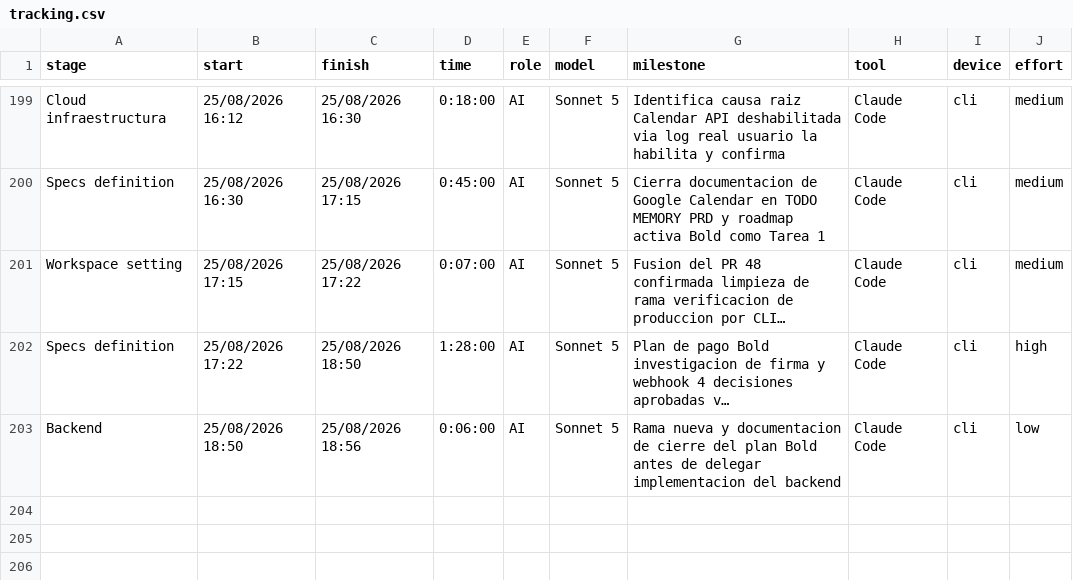
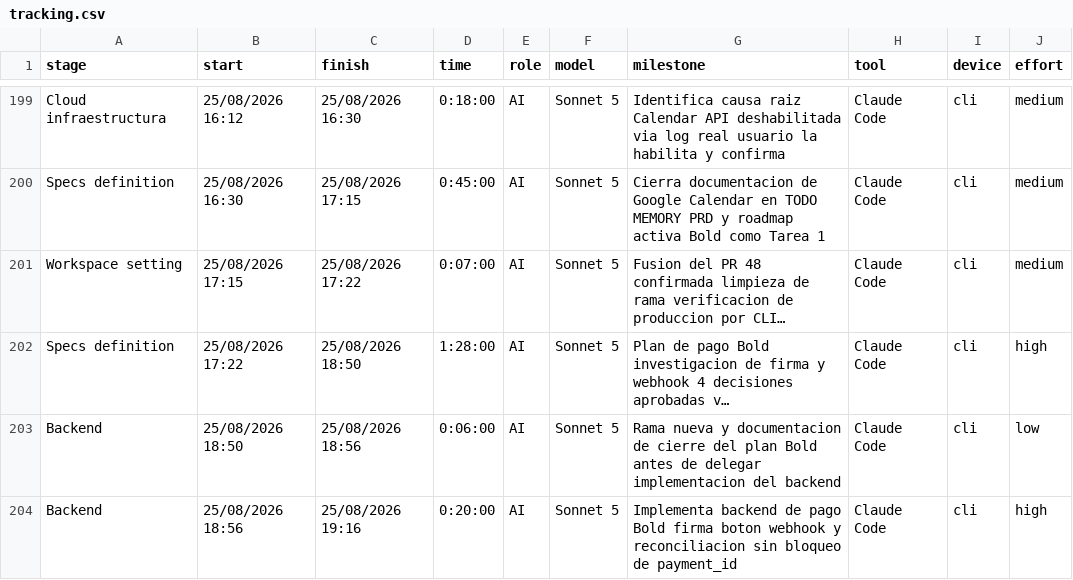
Before and after one commit to ocastelblanco/agora-letiende, a CSV file: docs/tracking.csv, drawn as a sheet; only a part is shown, gaps mark what is left out; long unchanged cells end in …; the diff names each change by its address in the sheet, - before the commit and + after, or states it on an @@ line.

Commit message:
docs: registra tracking del backend de pago Bold

```diff
--- a/docs/tracking.csv
+++ b/docs/tracking.csv
+row 204: Backend | 25/08/2026 18:56 | 25/08/2026 19:16 | 0:20:00 | AI | Sonnet 5 | Implementa backend de pago Bold firma boton webhook y reconciliacion sin bloqueo de payment_id | Claude Code | cli | high
```
